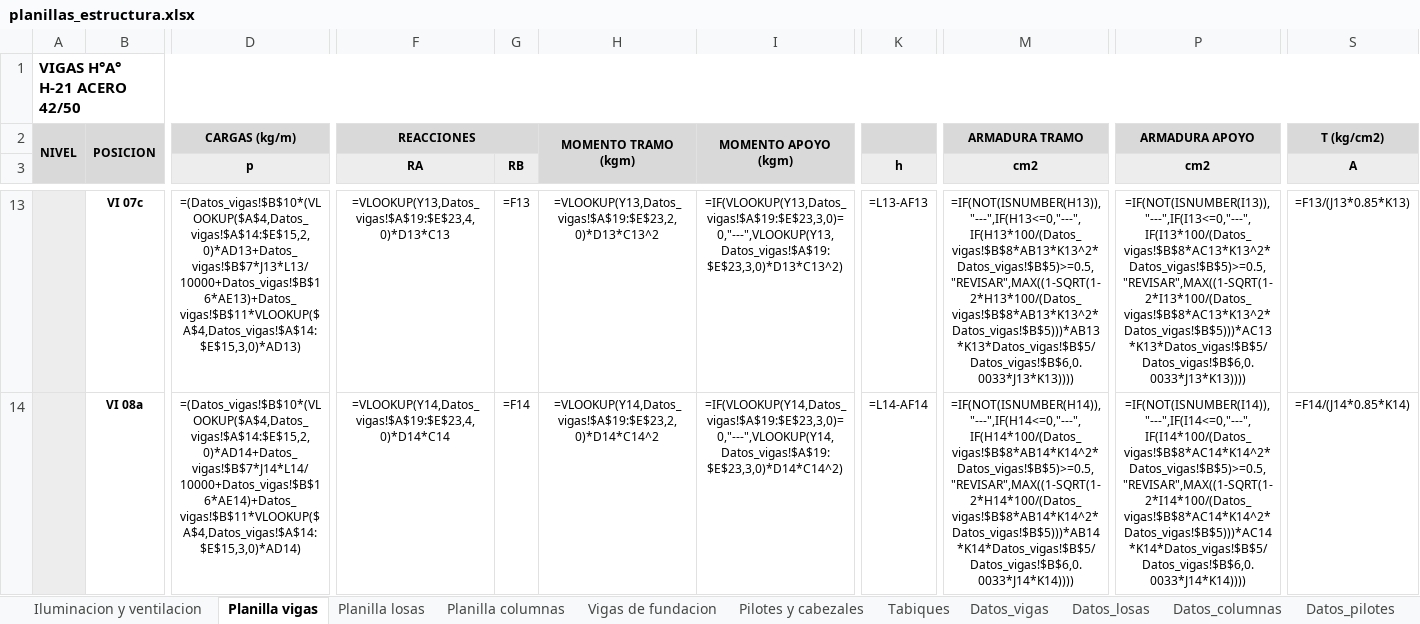
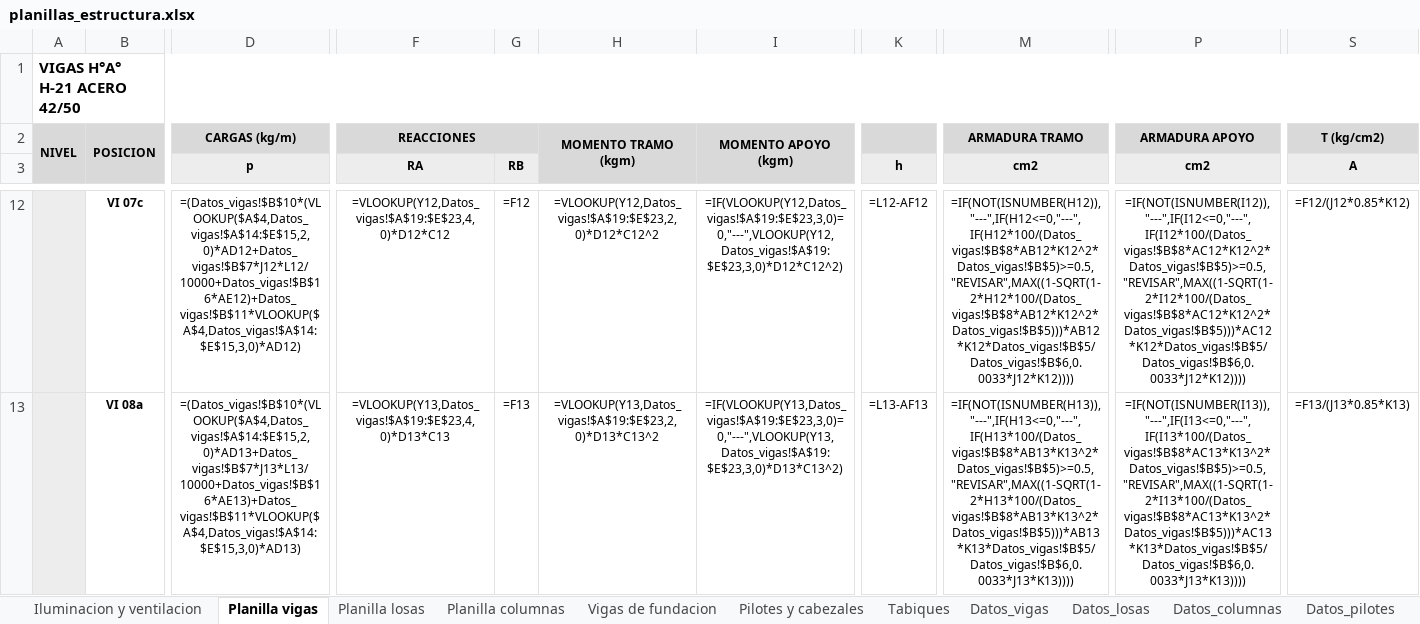
Before and after one commit to LoloMelia/tareas-claude, an Excel workbook: planillas/planillas_estructura.xlsx, sheet Planilla vigas, drawn as a sheet; only a part is shown, gaps mark what is left out; values as stored, in another font and other column widths than the file's, no borders; formulas without a stored value are shown as written; charts and pictures and conditional formats not drawn; addresses are those after the commit; the diff covers the shown part only; the diff names each change by its address in the sheet, - before the commit and + after, or states it on an @@ line.

```diff
--- a/planillas/planillas_estructura.xlsx (sheet Planilla vigas)
+++ b/planillas/planillas_estructura.xlsx (sheet Planilla vigas)
-D12 (p): =(Datos_vigas!$B$10*(VLOOKUP($A$4,Datos_vigas!$A$14:$E$15,2,0)*AD13+Datos_vigas!$B$7*J13*L13/10000+Datos_vigas!$B$16*AE13)+Datos_vigas!$B$11*VLOOKUP($A$4,Datos_vigas!$A$14:$E$15,3,0)*AD13)
+D12 (p): =(Datos_vigas!$B$10*(VLOOKUP($A$4,Datos_vigas!$A$14:$E$15,2,0)*AD12+Datos_vigas!$B$7*J12*L12/10000+Datos_vigas!$B$16*AE12)+Datos_vigas!$B$11*VLOOKUP($A$4,Datos_vigas!$A$14:$E$15,3,0)*AD12)
-F12 (RA): =VLOOKUP(Y13,Datos_vigas!$A$19:$E$23,4,0)*D13*C13
+F12 (RA): =VLOOKUP(Y12,Datos_vigas!$A$19:$E$23,4,0)*D12*C12
-G12 (RB): =F13
+G12 (RB): =F12
-H12: =VLOOKUP(Y13,Datos_vigas!$A$19:$E$23,2,0)*D13*C13^2
+H12: =VLOOKUP(Y12,Datos_vigas!$A$19:$E$23,2,0)*D12*C12^2
-I12: =IF(VLOOKUP(Y13,Datos_vigas!$A$19:$E$23,3,0)=0,"---",VLOOKUP(Y13,Datos_vigas!$A$19:$E$23,3,0)*D13*C13^2)
+I12: =IF(VLOOKUP(Y12,Datos_vigas!$A$19:$E$23,3,0)=0,"---",VLOOKUP(Y12,Datos_vigas!$A$19:$E$23,3,0)*D12*C12^2)
-K12 (h): =L13-AF13
+K12 (h): =L12-AF12
-M12 (cm2): =IF(NOT(ISNUMBER(H13)),"---",IF(H13<=0,"---",IF(H13*100/(Datos_vigas!$B$8*AB13*K13^2*Datos_vigas!$B$5)>=0.5,"REVISAR",MAX((1-SQRT(1-2*H13*100/(Datos_vigas!$B$8*AB13*K13^2*Datos_vigas!$B$5)))*AB13*K13*Datos_vigas!$B$5/Datos_vigas!$B$6,0.0033*J13*K13))))
+M12 (cm2): =IF(NOT(ISNUMBER(H12)),"---",IF(H12<=0,"---",IF(H12*100/(Datos_vigas!$B$8*AB12*K12^2*Datos_vigas!$B$5)>=0.5,"REVISAR",MAX((1-SQRT(1-2*H12*100/(Datos_vigas!$B$8*AB12*K12^2*Datos_vigas!$B$5)))*AB12*K12*Datos_vigas!$B$5/Datos_vigas!$B$6,0.0033*J12*K12))))
-P12 (cm2): =IF(NOT(ISNUMBER(I13)),"---",IF(I13<=0,"---",IF(I13*100/(Datos_vigas!$B$8*AC13*K13^2*Datos_vigas!$B$5)>=0.5,"REVISAR",MAX((1-SQRT(1-2*I13*100/(Datos_vigas!$B$8*AC13*K13^2*Datos_vigas!$B$5)))*AC13*K13*Datos_vigas!$B$5/Datos_vigas!$B$6,0.0033*J13*K13))))
+P12 (cm2): =IF(NOT(ISNUMBER(I12)),"---",IF(I12<=0,"---",IF(I12*100/(Datos_vigas!$B$8*AC12*K12^2*Datos_vigas!$B$5)>=0.5,"REVISAR",MAX((1-SQRT(1-2*I12*100/(Datos_vigas!$B$8*AC12*K12^2*Datos_vigas!$B$5)))*AC12*K12*Datos_vigas!$B$5/Datos_vigas!$B$6,0.0033*J12*K12))))
-S12 (A): =F13/(J13*0.85*K13)
+S12 (A): =F12/(J12*0.85*K12)
-D13 (p): =(Datos_vigas!$B$10*(VLOOKUP($A$4,Datos_vigas!$A$14:$E$15,2,0)*AD14+Datos_vigas!$B$7*J14*L14/10000+Datos_vigas!$B$16*AE14)+Datos_vigas!$B$11*VLOOKUP($A$4,Datos_vigas!$A$14:$E$15,3,0)*AD14)
+D13 (p): =(Datos_vigas!$B$10*(VLOOKUP($A$4,Datos_vigas!$A$14:$E$15,2,0)*AD13+Datos_vigas!$B$7*J13*L13/10000+Datos_vigas!$B$16*AE13)+Datos_vigas!$B$11*VLOOKUP($A$4,Datos_vigas!$A$14:$E$15,3,0)*AD13)
-F13 (RA): =VLOOKUP(Y14,Datos_vigas!$A$19:$E$23,4,0)*D14*C14
+F13 (RA): =VLOOKUP(Y13,Datos_vigas!$A$19:$E$23,4,0)*D13*C13
-G13 (RB): =F14
+G13 (RB): =F13
-H13: =VLOOKUP(Y14,Datos_vigas!$A$19:$E$23,2,0)*D14*C14^2
+H13: =VLOOKUP(Y13,Datos_vigas!$A$19:$E$23,2,0)*D13*C13^2
-I13: =IF(VLOOKUP(Y14,Datos_vigas!$A$19:$E$23,3,0)=0,"---",VLOOKUP(Y14,Datos_vigas!$A$19:$E$23,3,0)*D14*C14^2)
+I13: =IF(VLOOKUP(Y13,Datos_vigas!$A$19:$E$23,3,0)=0,"---",VLOOKUP(Y13,Datos_vigas!$A$19:$E$23,3,0)*D13*C13^2)
-K13 (h): =L14-AF14
+K13 (h): =L13-AF13
-M13 (cm2): =IF(NOT(ISNUMBER(H14)),"---",IF(H14<=0,"---",IF(H14*100/(Datos_vigas!$B$8*AB14*K14^2*Datos_vigas!$B$5)>=0.5,"REVISAR",MAX((1-SQRT(1-2*H14*100/(Datos_vigas!$B$8*AB14*K14^2*Datos_vigas!$B$5)))*AB14*K14*Datos_vigas!$B$5/Datos_vigas!$B$6,0.0033*J14*K14))))
+M13 (cm2): =IF(NOT(ISNUMBER(H13)),"---",IF(H13<=0,"---",IF(H13*100/(Datos_vigas!$B$8*AB13*K13^2*Datos_vigas!$B$5)>=0.5,"REVISAR",MAX((1-SQRT(1-2*H13*100/(Datos_vigas!$B$8*AB13*K13^2*Datos_vigas!$B$5)))*AB13*K13*Datos_vigas!$B$5/Datos_vigas!$B$6,0.0033*J13*K13))))
-P13 (cm2): =IF(NOT(ISNUMBER(I14)),"---",IF(I14<=0,"---",IF(I14*100/(Datos_vigas!$B$8*AC14*K14^2*Datos_vigas!$B$5)>=0.5,"REVISAR",MAX((1-SQRT(1-2*I14*100/(Datos_vigas!$B$8*AC14*K14^2*Datos_vigas!$B$5)))*AC14*K14*Datos_vigas!$B$5/Datos_vigas!$B$6,0.0033*J14*K14))))
+P13 (cm2): =IF(NOT(ISNUMBER(I13)),"---",IF(I13<=0,"---",IF(I13*100/(Datos_vigas!$B$8*AC13*K13^2*Datos_vigas!$B$5)>=0.5,"REVISAR",MAX((1-SQRT(1-2*I13*100/(Datos_vigas!$B$8*AC13*K13^2*Datos_vigas!$B$5)))*AC13*K13*Datos_vigas!$B$5/Datos_vigas!$B$6,0.0033*J13*K13))))
-S13 (A): =F14/(J14*0.85*K14)
+S13 (A): =F13/(J13*0.85*K13)
```
Also changed, not shown: 1 removed row and 294 edited cells elsewhere in this sheet, sheet Memoria vigas, charts or pictures, planillas/planilla_vigas.xlsx.
